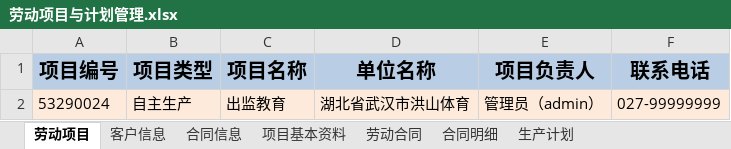
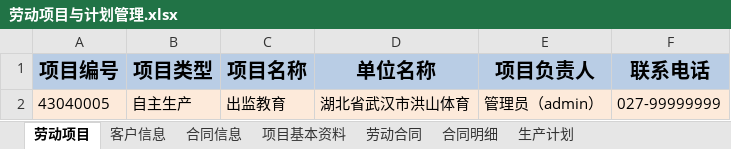
Before and after one commit to JackChanCJ/POM_LDGZ_OLD, an Excel workbook: textdata/劳动项目与计划管理.xlsx, sheet 劳动项目, drawn as a sheet; values as stored, in another font and other column widths than the file's, no borders; the diff names each change by its address in the sheet, - before the commit and + after, or states it on an @@ line.

```diff
--- a/textdata/劳动项目与计划管理.xlsx (sheet 劳动项目)
+++ b/textdata/劳动项目与计划管理.xlsx (sheet 劳动项目)
-A2 (项目编号): 53290024
+A2 (项目编号): 43040005
```
Also changed, not shown: sheet 劳动合同, textdata/登录管理.xlsx, 8 other files.
